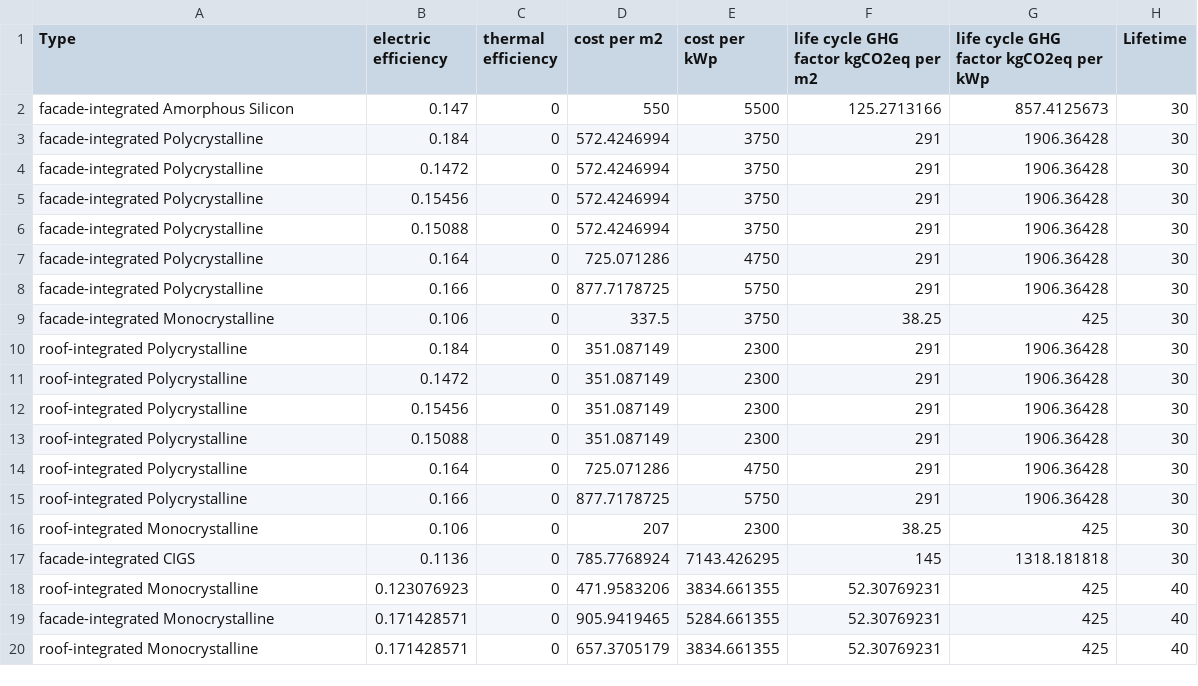
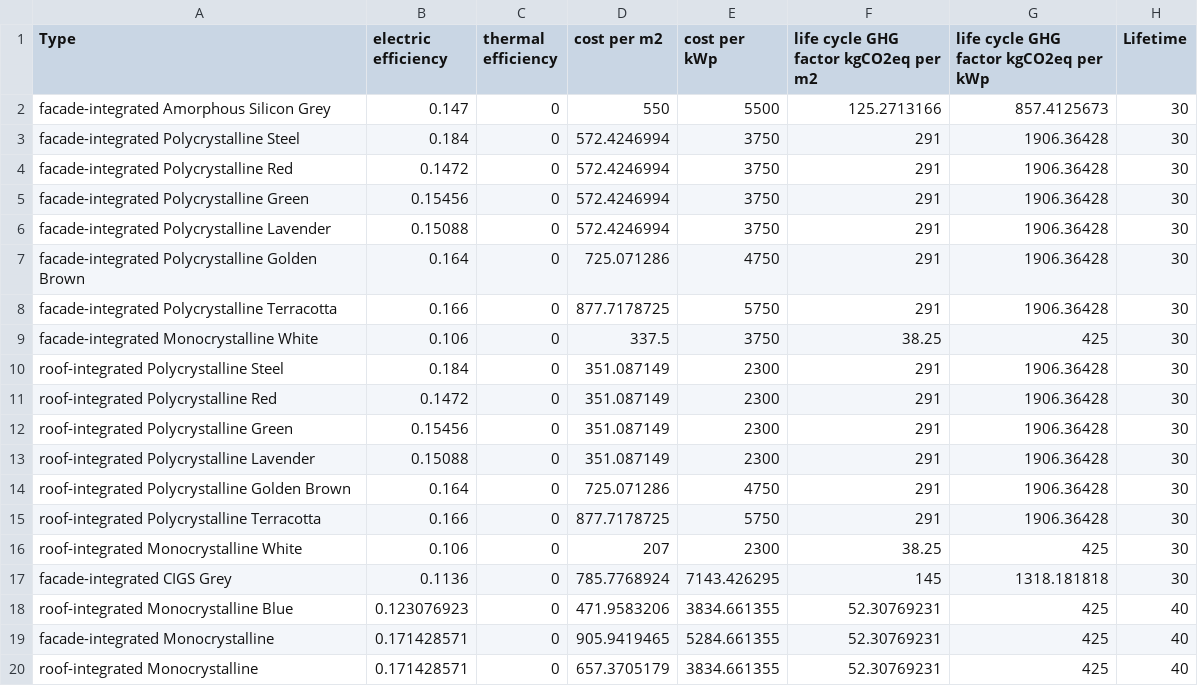
Before and after one commit to architecture-building-systems/hive, a CSV file: src/Hive.IO/Hive.IO/Resources/bipv_efficiency.csv, drawn as a sheet; only a part is shown; the diff names each change by its address in the sheet, - before the commit and + after, or states it on an @@ line.

```diff
--- a/src/Hive.IO/Hive.IO/Resources/bipv_efficiency.csv
+++ b/src/Hive.IO/Hive.IO/Resources/bipv_efficiency.csv
-A2 (Type): facade-integrated Amorphous Silicon
+A2 (Type): facade-integrated Amorphous Silicon Grey
-A3 (Type): facade-integrated Polycrystalline
+A3 (Type): facade-integrated Polycrystalline Steel
-A4 (Type): facade-integrated Polycrystalline
+A4 (Type): facade-integrated Polycrystalline Red
-A5 (Type): facade-integrated Polycrystalline
+A5 (Type): facade-integrated Polycrystalline Green
-A6 (Type): facade-integrated Polycrystalline
+A6 (Type): facade-integrated Polycrystalline Lavender
-A7 (Type): facade-integrated Polycrystalline
+A7 (Type): facade-integrated Polycrystalline Golden Brown
-A8 (Type): facade-integrated Polycrystalline
+A8 (Type): facade-integrated Polycrystalline Terracotta
-A9 (Type): facade-integrated Monocrystalline
+A9 (Type): facade-integrated Monocrystalline White
-A10 (Type): roof-integrated Polycrystalline
+A10 (Type): roof-integrated Polycrystalline Steel
-A11 (Type): roof-integrated Polycrystalline
+A11 (Type): roof-integrated Polycrystalline Red
-A12 (Type): roof-integrated Polycrystalline
+A12 (Type): roof-integrated Polycrystalline Green
-A13 (Type): roof-integrated Polycrystalline
+A13 (Type): roof-integrated Polycrystalline Lavender
-A14 (Type): roof-integrated Polycrystalline
+A14 (Type): roof-integrated Polycrystalline Golden Brown
-A15 (Type): roof-integrated Polycrystalline
+A15 (Type): roof-integrated Polycrystalline Terracotta
-A16 (Type): roof-integrated Monocrystalline
+A16 (Type): roof-integrated Monocrystalline White
-A17 (Type): facade-integrated CIGS
+A17 (Type): facade-integrated CIGS Grey
-A18 (Type): roof-integrated Monocrystalline
+A18 (Type): roof-integrated Monocrystalline Blue
```
Also changed, not shown: 10 other files.
